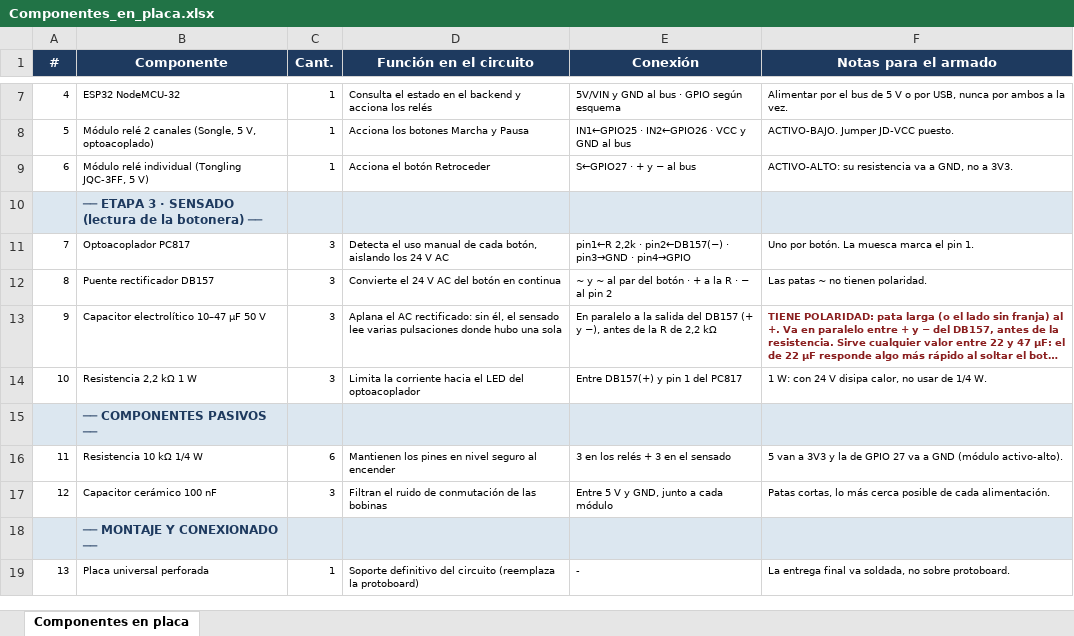
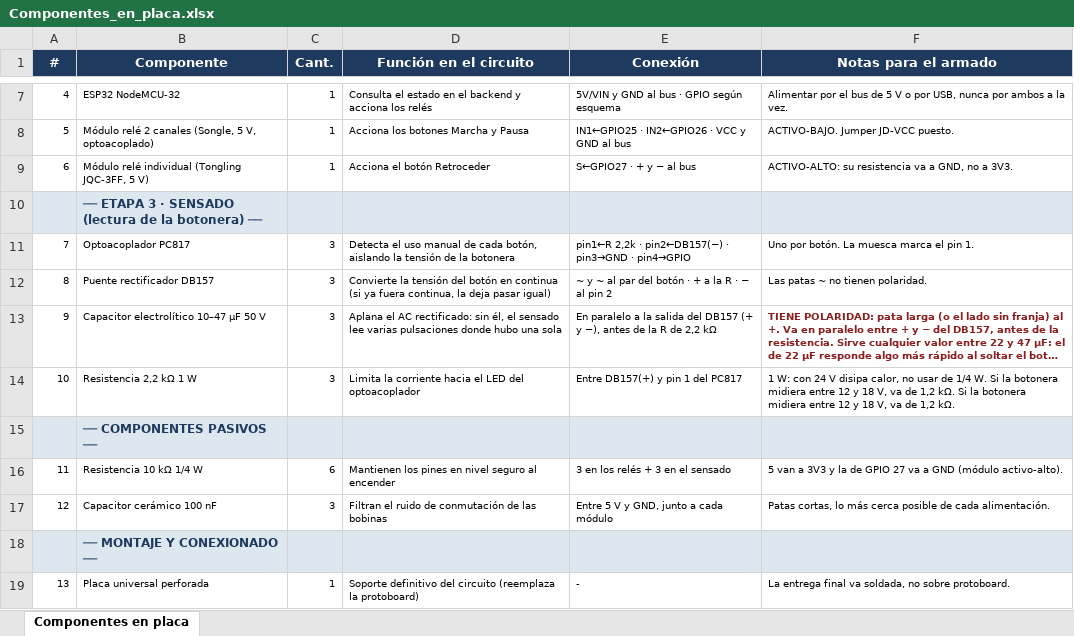
Before and after one commit to manfredojuanignacio08-prog/control_insercion_trama, an Excel workbook: documentacion_proyecto/Componentes_en_placa.xlsx, sheet Componentes en placa, drawn as a sheet; only a part is shown, gaps mark what is left out; long unchanged cells end in …; values as stored, in another font and other column widths than the file's, no borders; the diff names each change by its address in the sheet, - before the commit and + after, or states it on an @@ line.

```diff
--- a/documentacion_proyecto/Componentes_en_placa.xlsx (sheet Componentes en placa)
+++ b/documentacion_proyecto/Componentes_en_placa.xlsx (sheet Componentes en placa)
-D11 (Función en el circuito): …botón, aislando los 24 V AC
+D11 (Función en el circuito): …botón, aislando la tensión de la botonera
-D12 (Función en el circuito): Convierte el 24 V AC del botón en continua
+D12 (Función en el circuito): Convierte la tensión del botón en continua (si ya fuera continua, la deja pasar igual)
-F14 (Notas para el armado): …1/4 W.
+F14 (Notas para el armado): …1/4 W. Si la botonera midiera entre 12 y 18 V, va de 1,2 kΩ. Si la botonera midiera entre 12 y 18 V, va de 1,2 kΩ.
```
Also changed, not shown: documentacion_proyecto/Checklist_verificaciones.xlsx, documentacion_proyecto/Gantt_2026 - Automatizacion de Telar Industrial.xlsx, 31 other files.
